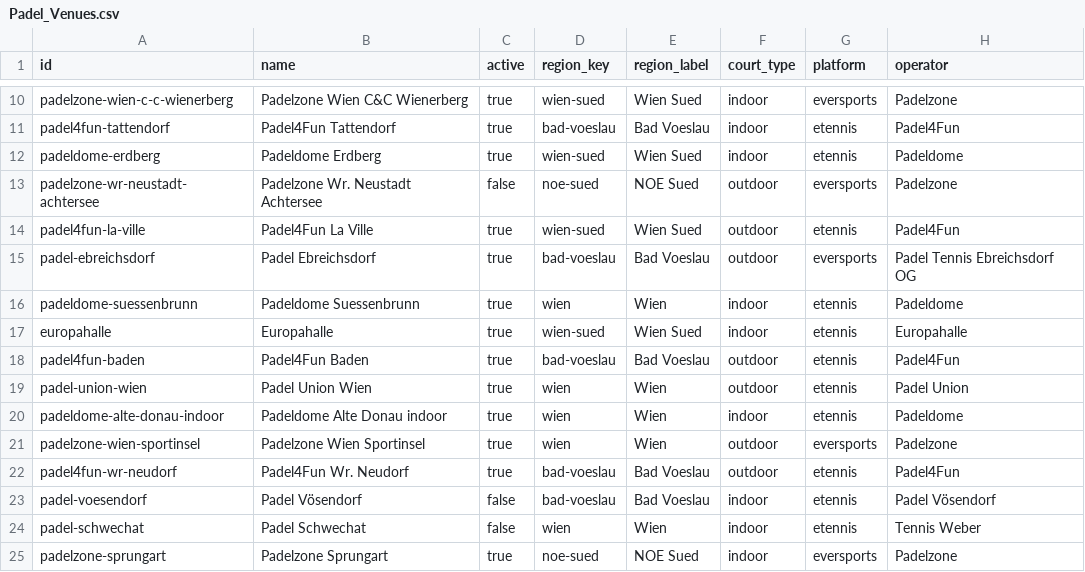
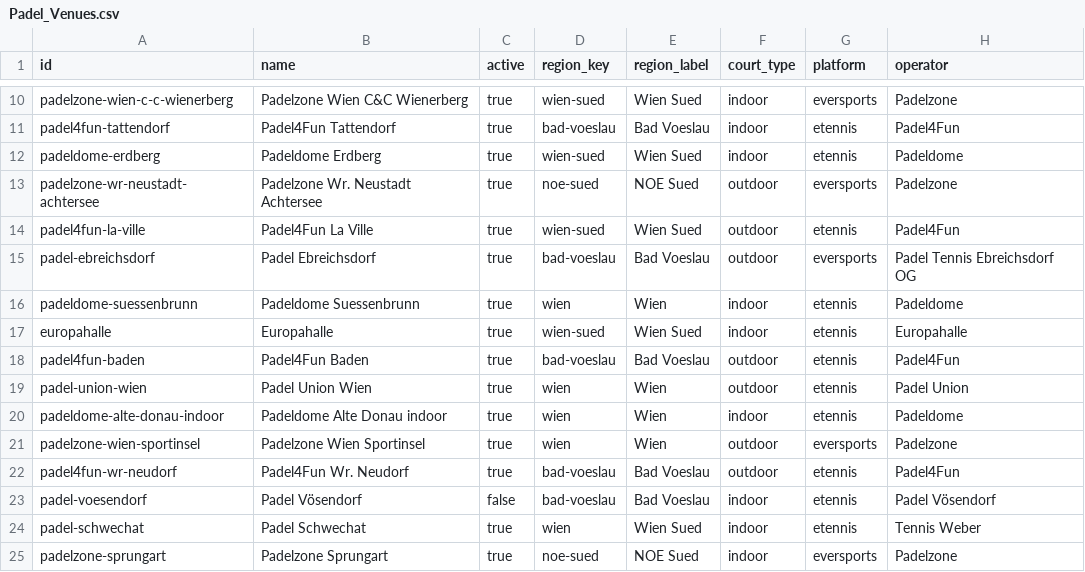
Before and after one commit to AsteriaCreator/PadelYara, a CSV file: Padel_Venues.csv, drawn as a sheet; only a part is shown, gaps mark what is left out; the diff names each change by its address in the sheet, - before the commit and + after, or states it on an @@ line.

Commit message:
Activate Achtersee and Tennis Weber venues

```diff
--- a/Padel_Venues.csv
+++ b/Padel_Venues.csv
-C13 (active): false
+C13 (active): true
-C24 (active): false
+C24 (active): true
-E24 (region_label): Wien
+E24 (region_label): Wien Sued
```
